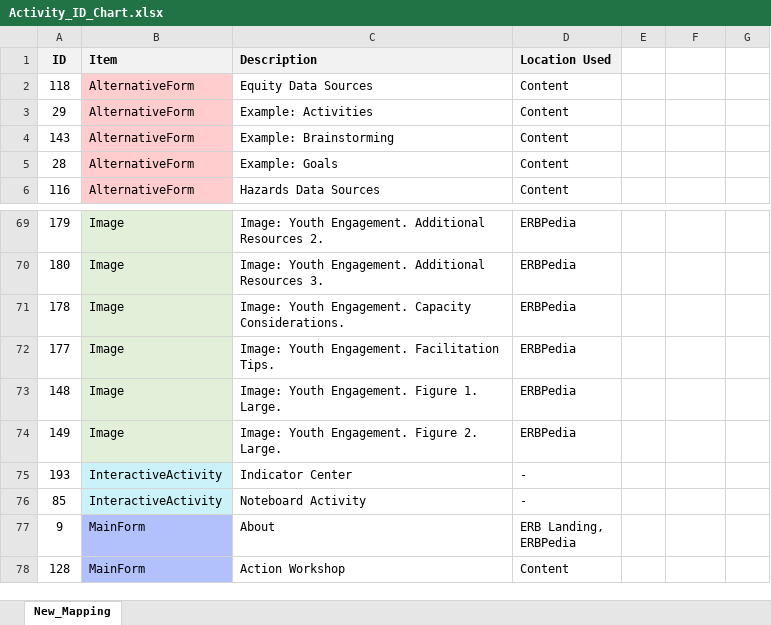
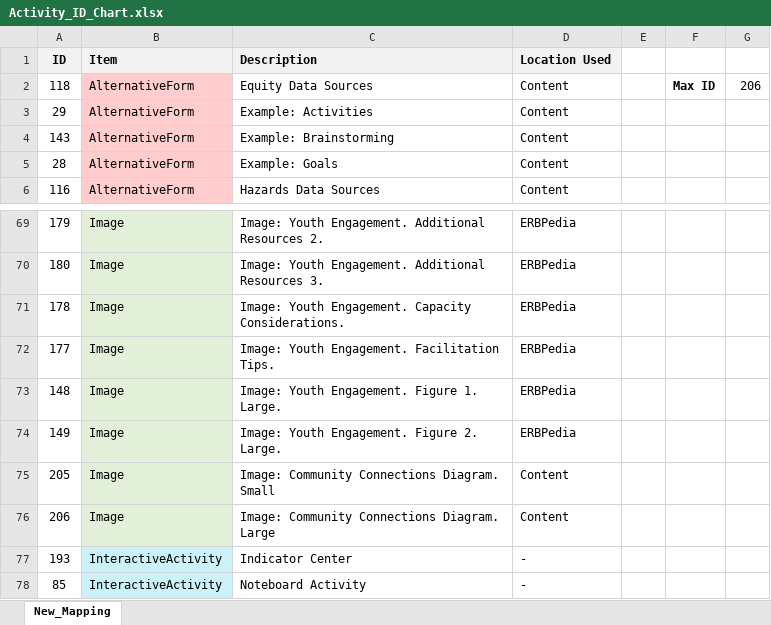
Before and after one commit to USEPA/Equitable-Resilience-Builder-GUI, an Excel workbook: erb_supporting_docs/Code_Resources/ERB/Static_Data/Activity_ID_Chart.xlsx, sheet New_Mapping, drawn as a sheet; only a part is shown, gaps mark what is left out; the shorter side is filled out with more unchanged rows; values as stored, in another font and other column widths than the file's, no borders; the diff names each change by its address in the sheet, - before the commit and + after, or states it on an @@ line.

```diff
--- a/erb_supporting_docs/Code_Resources/ERB/Static_Data/Activity_ID_Chart.xlsx (sheet New_Mapping)
+++ b/erb_supporting_docs/Code_Resources/ERB/Static_Data/Activity_ID_Chart.xlsx (sheet New_Mapping)
-F2: (empty)
+F2: Max ID
-G2: (empty)
+G2: 206
+row 75: 205 | Image | Image: Community Connections Diagram. Small | Content
+row 76: 206 | Image | Image: Community Connections Diagram. Large | Content
```
Also changed, not shown: erb_supporting_docs/Code_Resources/ERB/Static_Data/Supporting_DOC/Indicators_List.xlsx, 13 other files.
